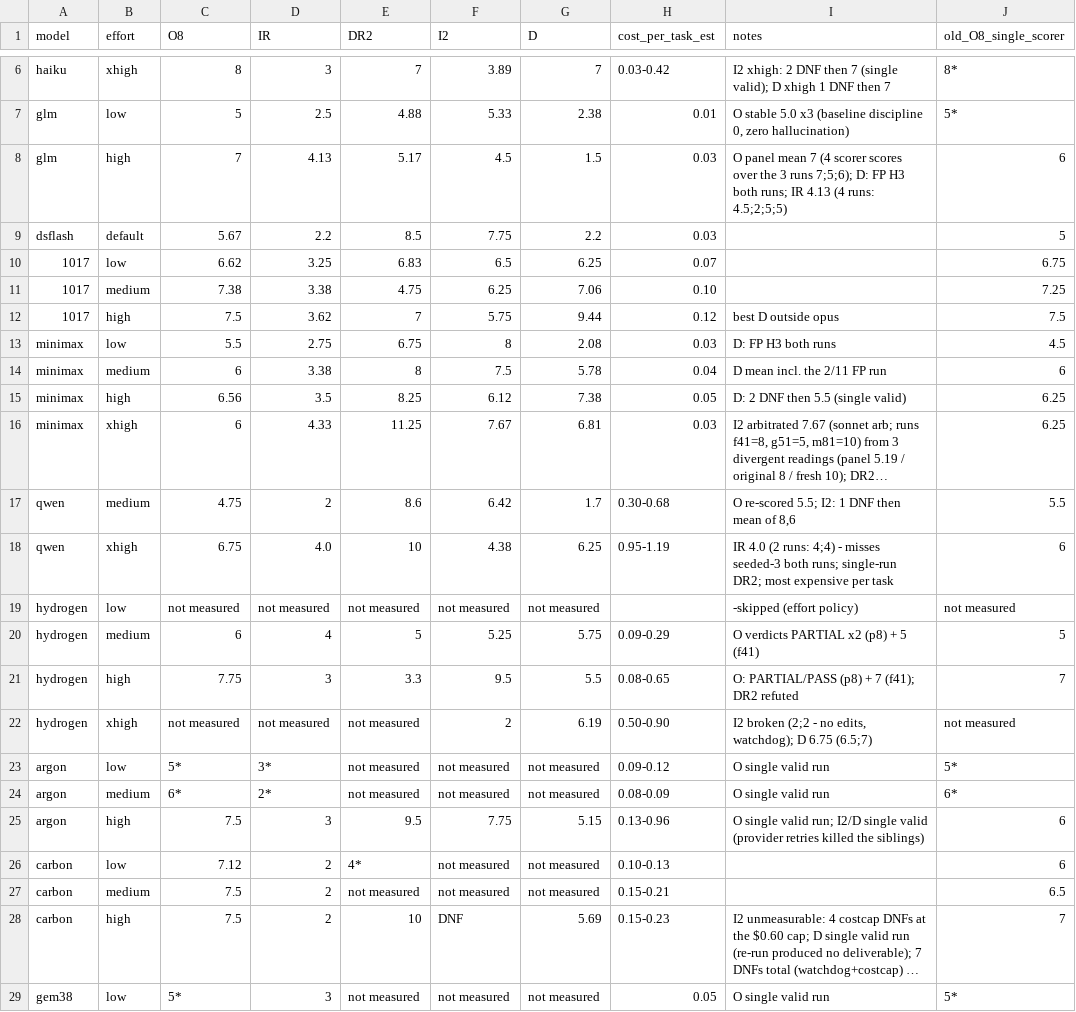
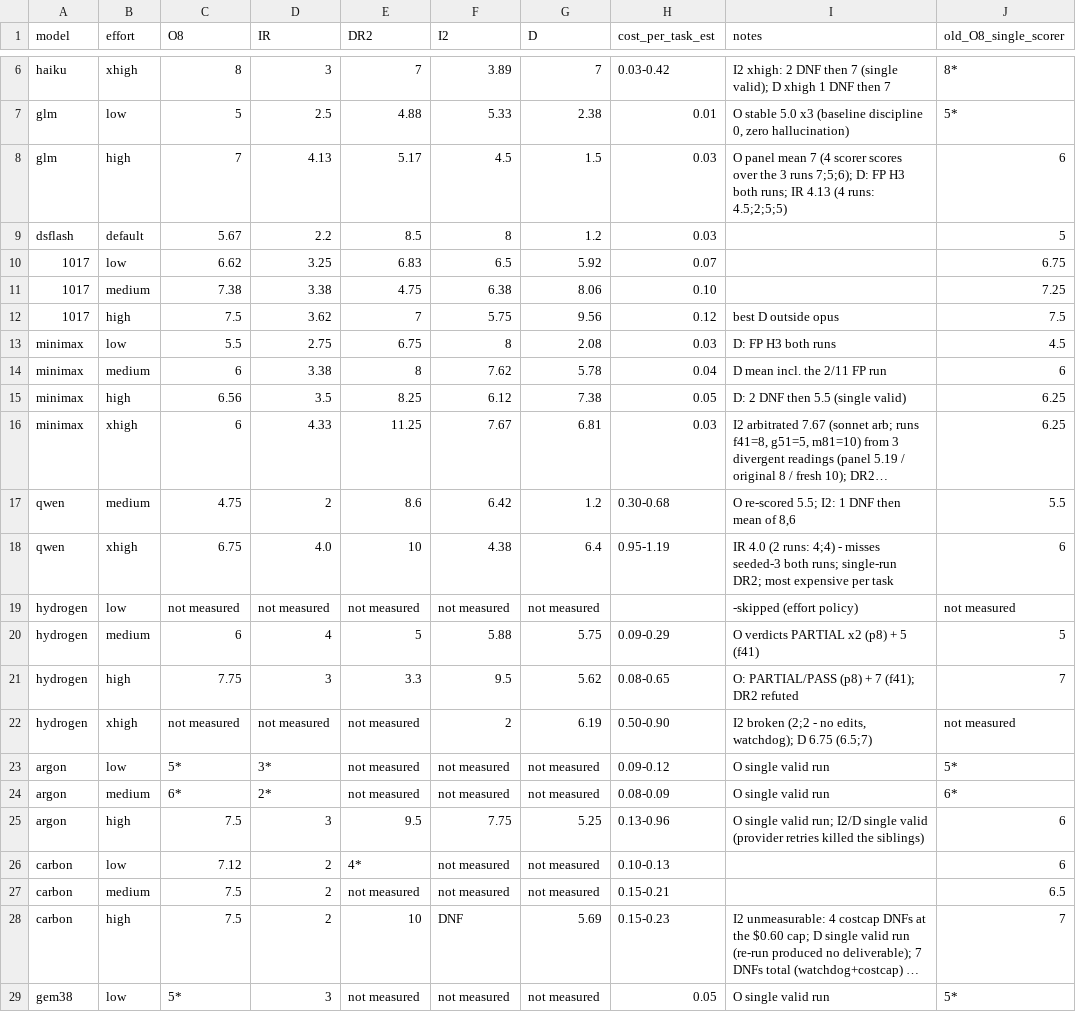
Before and after one commit to rakiz/dev-workflow-kit, a CSV file: evals/2026-11-16/grid2-scores.csv, drawn as a sheet; only a part is shown, gaps mark what is left out; long unchanged cells end in …; the diff names each change by its address in the sheet, - before the commit and + after, or states it on an @@ line.

```diff
--- a/evals/2026-11-16/grid2-scores.csv
+++ b/evals/2026-11-16/grid2-scores.csv
-F9 (I2): 7.75
+F9 (I2): 8
-G9 (D): 2.2
+G9 (D): 1.2
-G10 (D): 6.25
+G10 (D): 5.92
-F11 (I2): 6.25
+F11 (I2): 6.38
-G11 (D): 7.06
+G11 (D): 8.06
-G12 (D): 9.44
+G12 (D): 9.56
-F14 (I2): 7.5
+F14 (I2): 7.62
-G17 (D): 1.7
+G17 (D): 1.2
-G18 (D): 6.25
+G18 (D): 6.4
-F20 (I2): 5.25
+F20 (I2): 5.88
-G21 (D): 5.5
+G21 (D): 5.62
-G25 (D): 5.15
+G25 (D): 5.25
```
Also changed, not shown: evals/2026-11-16/grid2-run-scores.tsv, evals/2026-11-16/panel-scores.csv, 2 other files.
